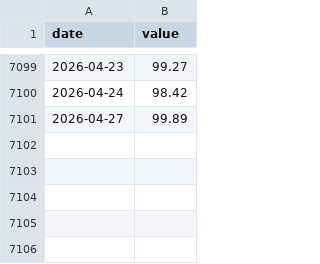
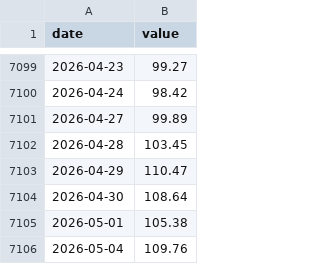
Before and after one commit to sam-caldwell/samcaldwell-info, a CSV file: data/economy/cache/wti.csv, drawn as a sheet; only a part is shown, gaps mark what is left out.

```diff
--- a/data/economy/cache/wti.csv
+++ b/data/economy/cache/wti.csv
@@ -7101 +7101,6 @@ date,value
 2026-04-27,99.89
+2026-04-28,103.45
+2026-04-29,110.47
+2026-04-30,108.64
+2026-05-01,105.38
+2026-05-04,109.76
```
Also changed, not shown: data/cybersecurity/cache/ip_geolocation.csv, data/cybersecurity/cves_kev.csv, 17 other files.
